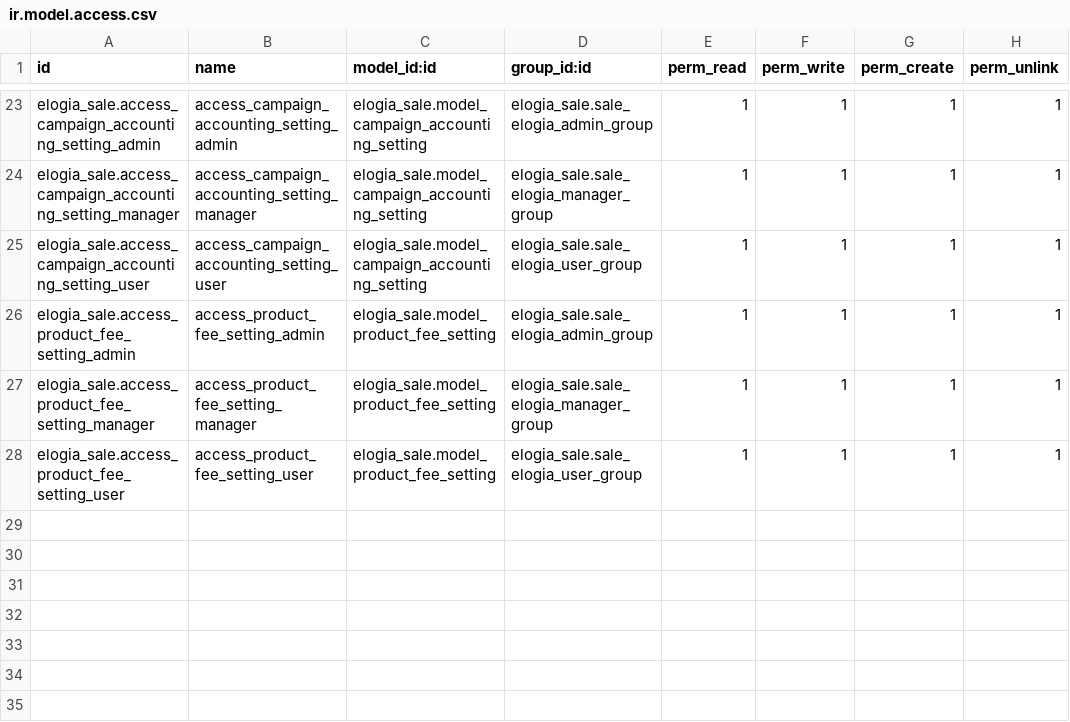
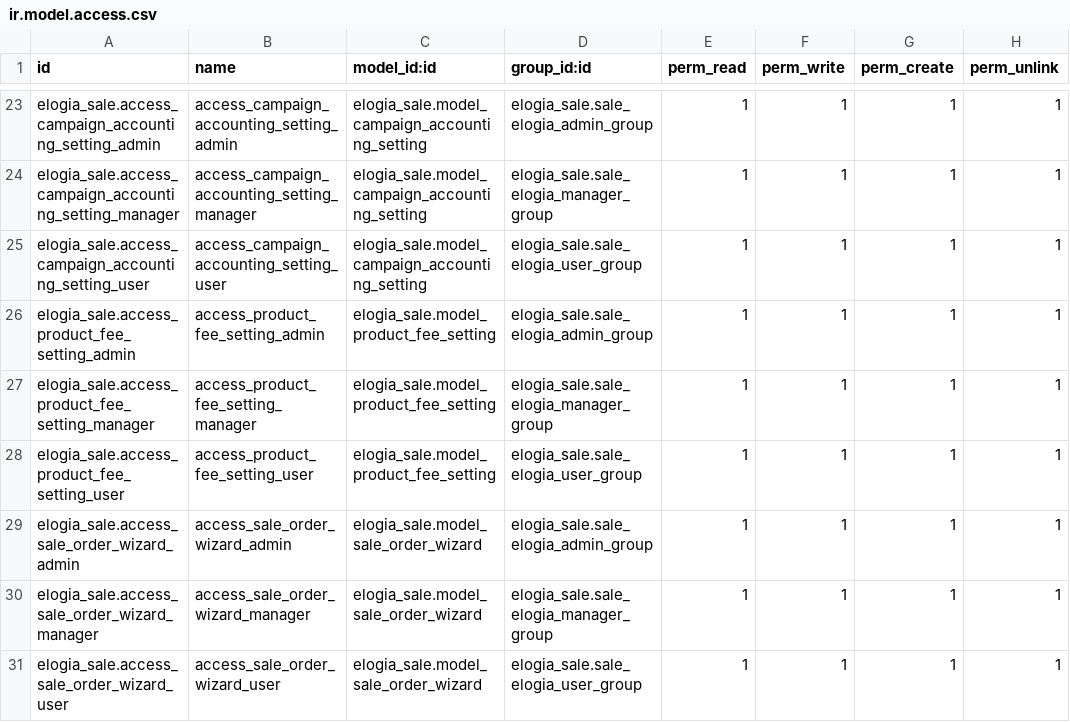
Before and after one commit to elogia-develop/elogia, a CSV file: elogia_sale/security/ir.model.access.csv, drawn as a sheet; only a part is shown, gaps mark what is left out; the diff names each change by its address in the sheet, - before the commit and + after, or states it on an @@ line.

Commit message:
[Add] Add generate Sale and Move in ControlCampaign

```diff
--- a/elogia_sale/security/ir.model.access.csv
+++ b/elogia_sale/security/ir.model.access.csv
+row 29: elogia_sale.access_sale_order_wizard_admin | access_sale_order_wizard_admin | elogia_sale.model_sale_order_wizard | elogia_sale.sale_elogia_admin_group | 1 | 1 | 1 | 1
+row 30: elogia_sale.access_sale_order_wizard_manager | access_sale_order_wizard_manager | elogia_sale.model_sale_order_wizard | elogia_sale.sale_elogia_manager_group | 1 | 1 | 1 | 1
+row 31: elogia_sale.access_sale_order_wizard_user | access_sale_order_wizard_user | elogia_sale.model_sale_order_wizard | elogia_sale.sale_elogia_user_group | 1 | 1 | 1 | 1
```
Also changed, not shown: 8 other files.
